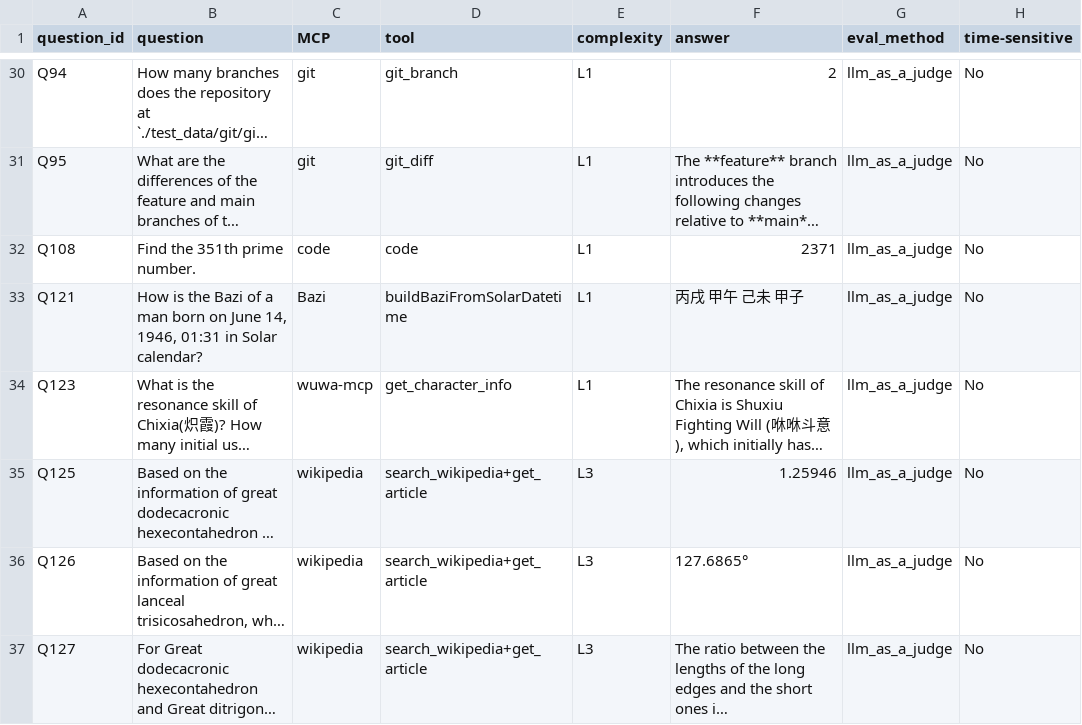
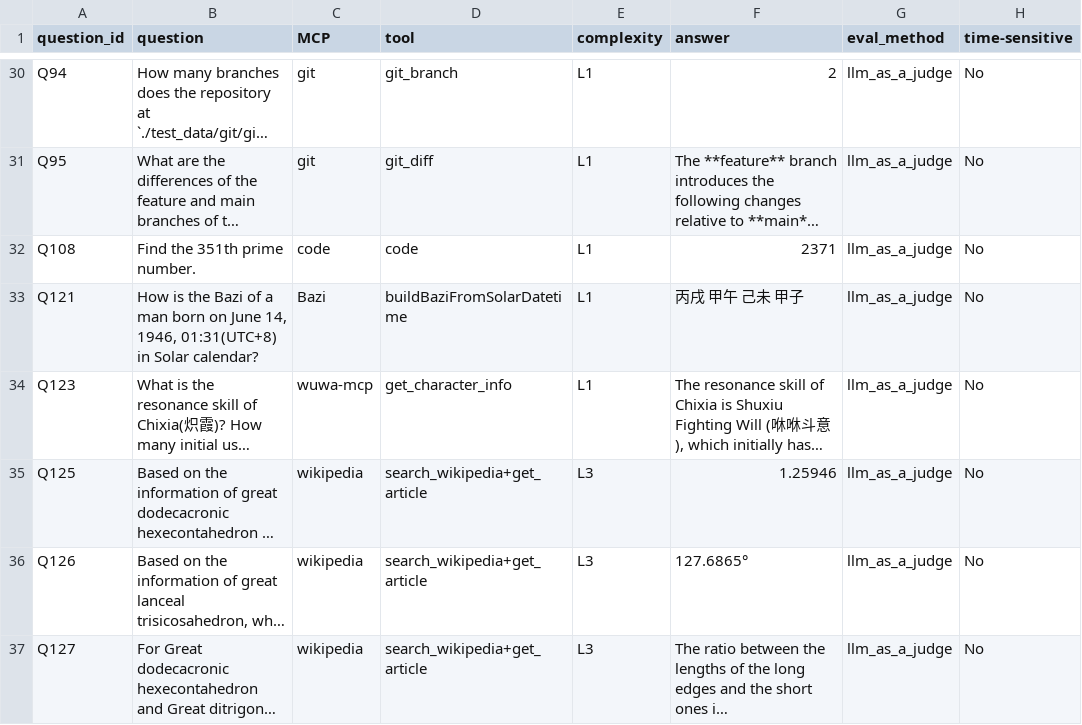
Before and after one commit to SenseTime-FVG/mcpverse, a CSV file: mcpverse/data/mcpverse_time_invariant_v1.1.csv, drawn as a sheet; only a part is shown, gaps mark what is left out; long unchanged cells end in …; the diff covers the shown part only; the diff names each change by its address in the sheet, - before the commit and + after, or states it on an @@ line.

```diff
--- a/mcpverse/data/mcpverse_time_invariant_v1.1.csv
+++ b/mcpverse/data/mcpverse_time_invariant_v1.1.csv
-B33 (question): …14, 1946, 01:31 in Solar…
+B33 (question): …14, 1946, 01:31(UTC+8) in Solar…
```
Also changed, not shown: 23 edited cells elsewhere in this file, 7 other files.
